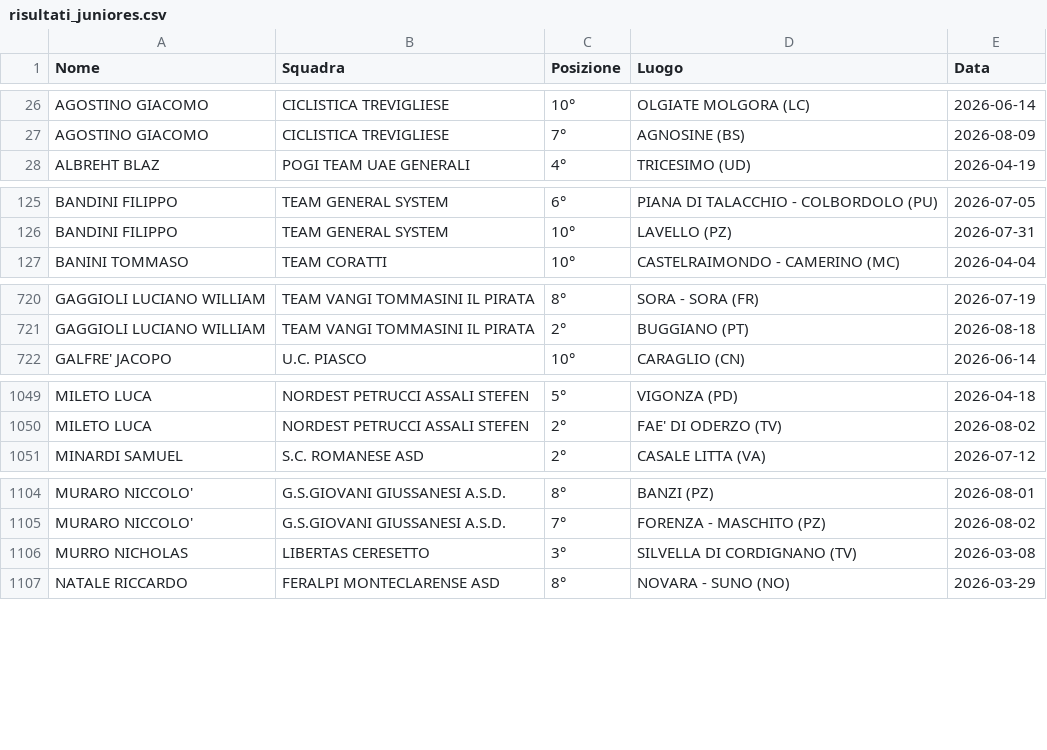
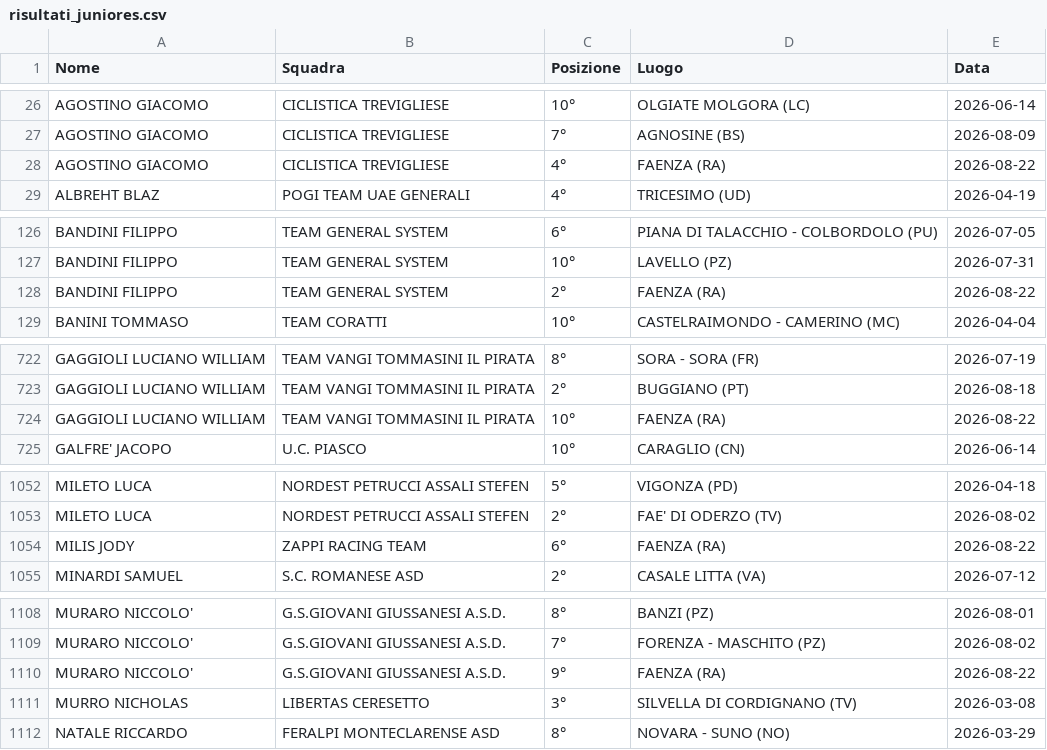
Before and after one commit to tommivincenzi-lab/fci-data-scraper, a CSV file: risultati_juniores.csv, drawn as a sheet; only a part is shown, gaps mark what is left out; the diff covers the shown part only.

```diff
--- a/risultati_juniores.csv
+++ b/risultati_juniores.csv
@@ -27,2 +27,3 @@ AGOSTINO GIACOMO,CICLISTICA TREVIGLIESE,10°,OLGIATE MOLGORA (LC),2026-06-14
 AGOSTINO GIACOMO,CICLISTICA TREVIGLIESE,7°,AGNOSINE (BS),2026-08-09
+AGOSTINO GIACOMO,CICLISTICA TREVIGLIESE,4°,FAENZA (RA),2026-08-22
 ALBREHT BLAZ,POGI TEAM UAE GENERALI,4°,TRICESIMO (UD),2026-04-19
@@ -126,2 +127,3 @@ BANDINI FILIPPO,TEAM GENERAL SYSTEM,6°,PIANA DI TALACCHIO - COLBORDOLO  (PU),20
 BANDINI FILIPPO,TEAM GENERAL SYSTEM,10°,LAVELLO (PZ),2026-07-31
+BANDINI FILIPPO,TEAM GENERAL SYSTEM,2°,FAENZA (RA),2026-08-22
 BANINI TOMMASO,TEAM CORATTI,10°,CASTELRAIMONDO - CAMERINO (MC),2026-04-04
@@ -721,2 +723,3 @@ GAGGIOLI LUCIANO WILLIAM,TEAM VANGI TOMMASINI IL PIRATA,8°,SORA - SORA  (FR),20
 GAGGIOLI LUCIANO WILLIAM,TEAM VANGI TOMMASINI IL PIRATA,2°,BUGGIANO (PT),2026-08-18
+GAGGIOLI LUCIANO WILLIAM,TEAM VANGI TOMMASINI IL PIRATA,10°,FAENZA (RA),2026-08-22
 GALFRE' JACOPO,U.C. PIASCO,10°,CARAGLIO (CN),2026-06-14
@@ -1050,2 +1053,3 @@ MILETO LUCA,NORDEST PETRUCCI ASSALI STEFEN,5°,VIGONZA (PD),2026-04-18
 MILETO LUCA,NORDEST PETRUCCI ASSALI STEFEN,2°,FAE' DI ODERZO (TV),2026-08-02
+MILIS  JODY,ZAPPI RACING TEAM,6°,FAENZA (RA),2026-08-22
 MINARDI SAMUEL,S.C. ROMANESE ASD,2°,CASALE LITTA (VA),2026-07-12
@@ -1105,2 +1109,3 @@ MURARO NICCOLO',G.S.GIOVANI GIUSSANESI A.S.D.,8°,BANZI (PZ),2026-08-01
 MURARO NICCOLO',G.S.GIOVANI GIUSSANESI A.S.D.,7°,FORENZA - MASCHITO (PZ),2026-08-02
+MURARO NICCOLO',G.S.GIOVANI GIUSSANESI A.S.D.,9°,FAENZA (RA),2026-08-22
 MURRO NICHOLAS,LIBERTAS CERESETTO,3°,SILVELLA DI CORDIGNANO (TV),2026-03-08
```
Also changed, not shown: 5 added rows and 8 moved rows elsewhere in this file.
